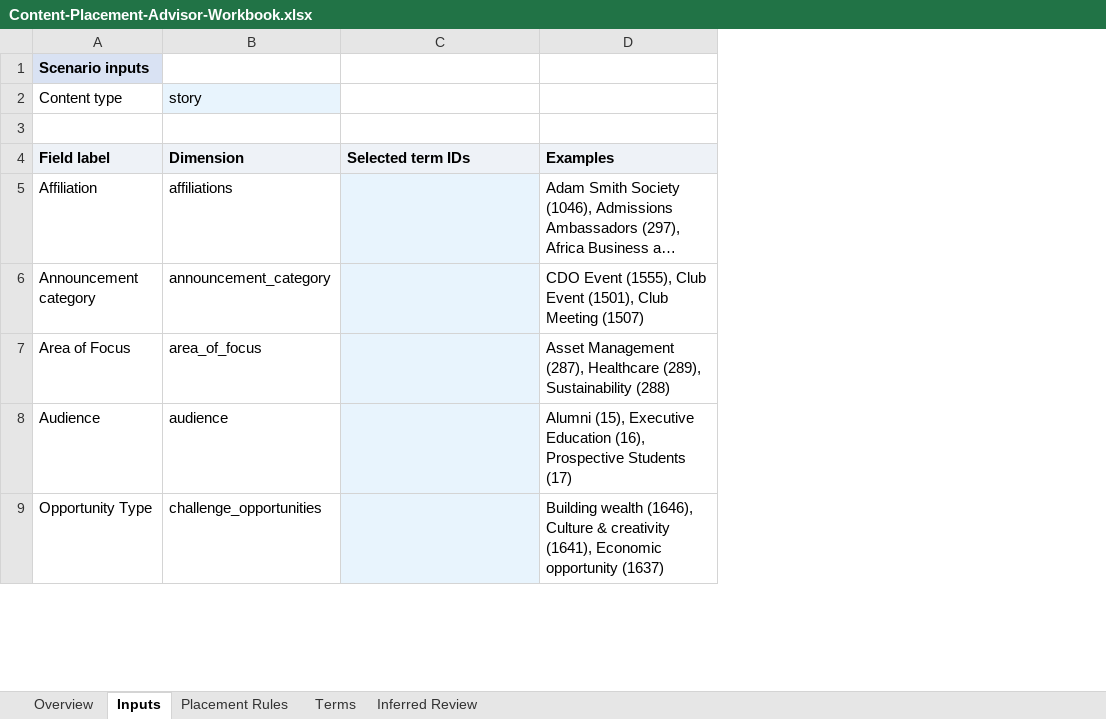
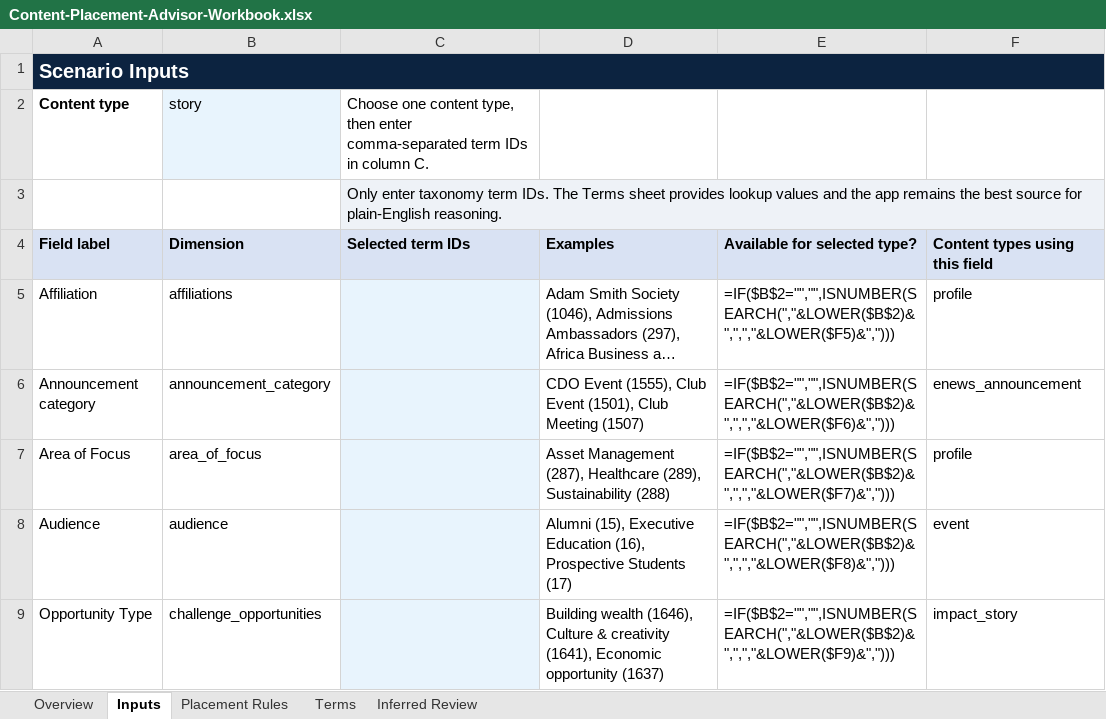
Before and after one commit to remixmb/content-placement-advisor, an Excel workbook: Content-Placement-Advisor-Workbook.xlsx, sheet Inputs, drawn as a sheet; only a part is shown; long unchanged cells end in …; values as stored, in another font and other column widths than the file's, no borders; formulas without a stored value are shown as written; conditional formats not drawn; the diff names each change by its address in the sheet, - before the commit and + after, or states it on an @@ line.

```diff
--- a/Content-Placement-Advisor-Workbook.xlsx (sheet Inputs)
+++ b/Content-Placement-Advisor-Workbook.xlsx (sheet Inputs)
+column E, rows 4-9: Available for selected type? | =IF($B$2="","",ISNUMBER(SEARCH(","&LOWER($B$2)&",",","&LOWER($F5)&","))) | =IF($B$2="","",ISNUMBER(SEARCH(","&LOWER($B$2)&",",","&LOWER($F6)&","))) | =IF($B$2="","",ISNUMBER(SEARCH(","&LOWER($B$2)&",",","&LOWER($F7)&","))) | =IF($B$2="","",ISNUMBER(SEARCH(","&LOWER($B$2)&",",","&LOWER($F8)&","))) | =IF($B$2="","",ISNUMBER(SEARCH(","&LOWER($B$2)&",",","&LOWER($F9)&",")))
+column F, rows 4-9: Content types using this field | profile | enews_announcement | profile | event | impact_story
-A1: Scenario inputs
+A1: Scenario Inputs
@@ A1 fill: #D9E2F3 → #0C2340, text colour: black → #FFFFFF, text size: larger @@
+A1:F1 merged
-A2 bold: off
+A2 bold: on
-C2: (empty)
+C2: Choose one content type, then enter comma-separated term IDs in column C.
-C3: (empty)
+C3: Only enter taxonomy term IDs. The Terms sheet provides lookup values and the app remains the best source for plain-English reasoning.
-C3 fill: none
+C3 fill: #EEF2F7
+C3:F3 merged
```
Also changed, not shown: sheet Placement Rules, sheet Inferred Review, sheet Overview, sheet Terms.
